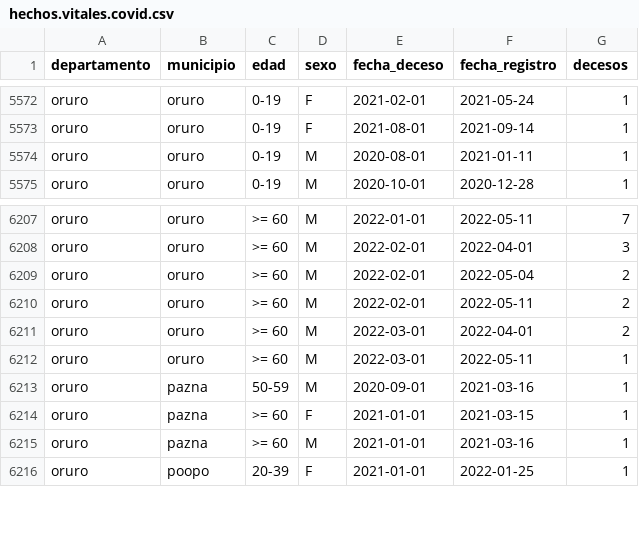
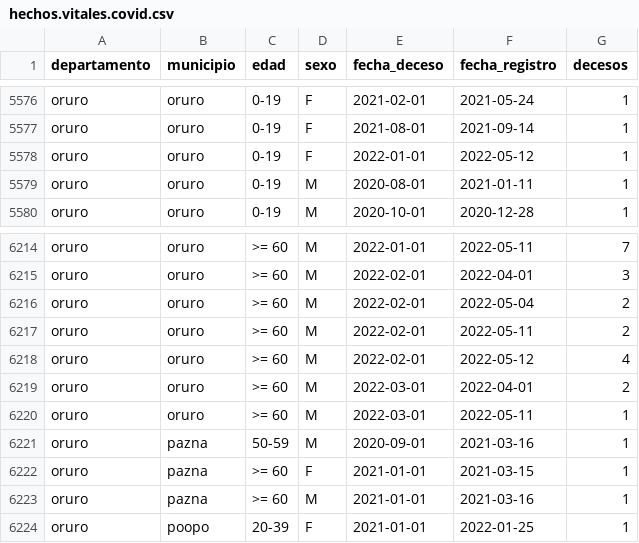
Before and after one commit to sociedatos/bo-mortalidad, a CSV file: hechos.vitales.covid.csv, drawn as a sheet; only a part is shown, gaps mark what is left out; the diff covers the shown part only; the diff names each change by its address in the sheet, - before the commit and + after, or states it on an @@ line.

```diff
--- a/hechos.vitales.covid.csv
+++ b/hechos.vitales.covid.csv
+row 5578: oruro | oruro | 0-19 | F | 2022-01-01 | 2022-05-12 | 1
+row 6218: oruro | oruro | >= 60 | M | 2022-02-01 | 2022-05-12 | 4
```
Also changed, not shown: 6 added rows elsewhere in this file.
